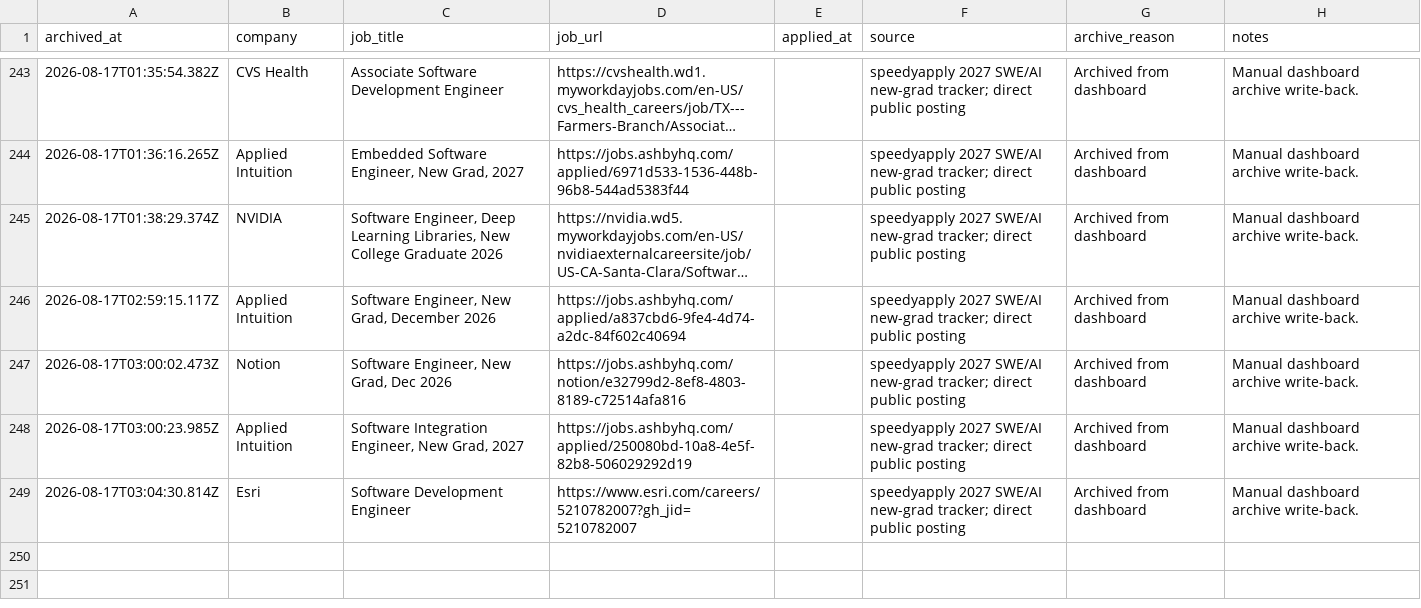
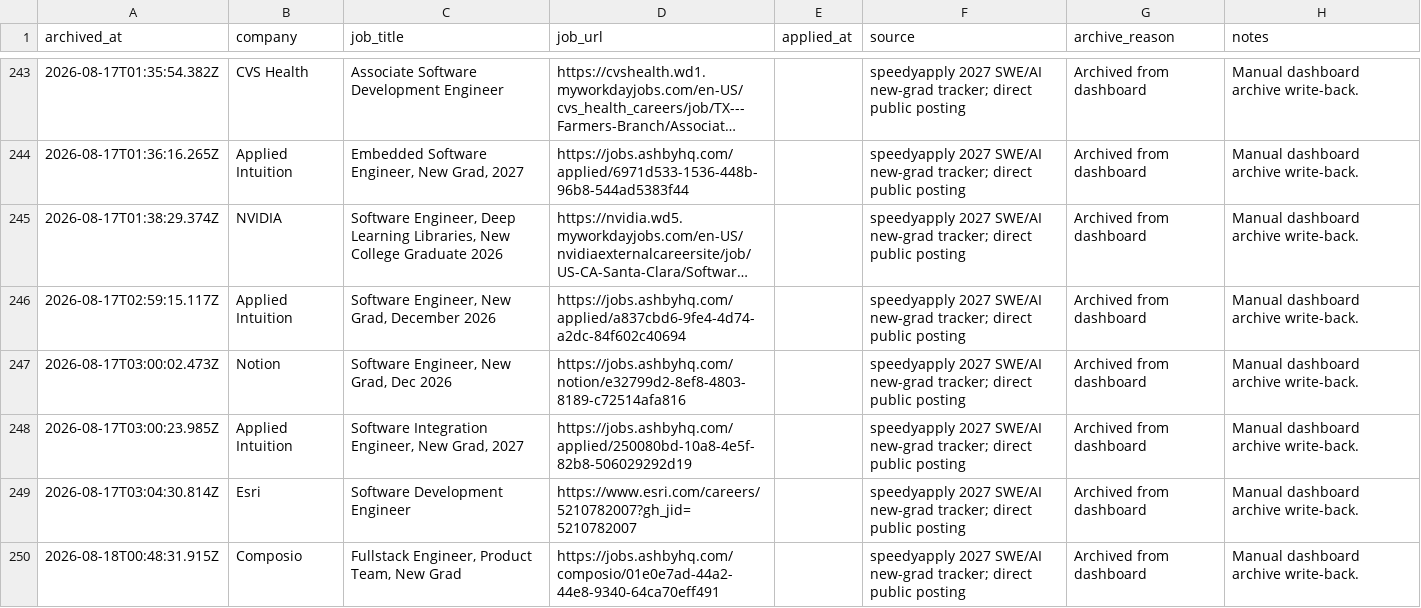
Before and after one commit to EleanorLiu12/applypilot-private, a CSV file: dashboard/applied_archive.csv, drawn as a sheet; only a part is shown, gaps mark what is left out; long unchanged cells end in …; the diff names each change by its address in the sheet, - before the commit and + after, or states it on an @@ line.

```diff
--- a/dashboard/applied_archive.csv
+++ b/dashboard/applied_archive.csv
+row 250: 2026-08-18T00:48:31.915Z | Composio | Fullstack Engineer, Product Team, New Grad | https://jobs.ashbyhq.com/composio/01e0e7ad-44a2-44e8-9340-64ca70eff491 |  | speedyapply 2027 SWE/AI new-grad tracker; direct public posting | Archived from dashboard | Manual dashboard archive write-back.
```
Also changed, not shown: dashboard/automation_rules.csv, dashboard/blocker_queue.csv, 4 other files.
